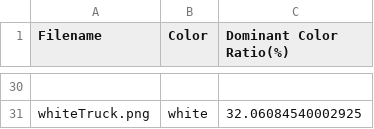
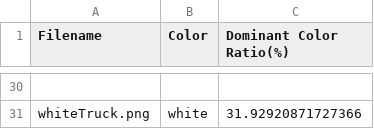
Before and after one commit to DiegoTheExplorer/colorDetector, a CSV file: data.csv, drawn as a sheet; only a part is shown, gaps mark what is left out; the diff covers the shown part only; the diff names each change by its address in the sheet, - before the commit and + after, or states it on an @@ line.

```diff
--- a/data.csv
+++ b/data.csv
-C31 (Dominant Color Ratio(%)): 32.06084540002925
+C31 (Dominant Color Ratio(%)): 31.92920871727366
```
Also changed, not shown: 16 edited cells elsewhere in this file, 1 other file.
